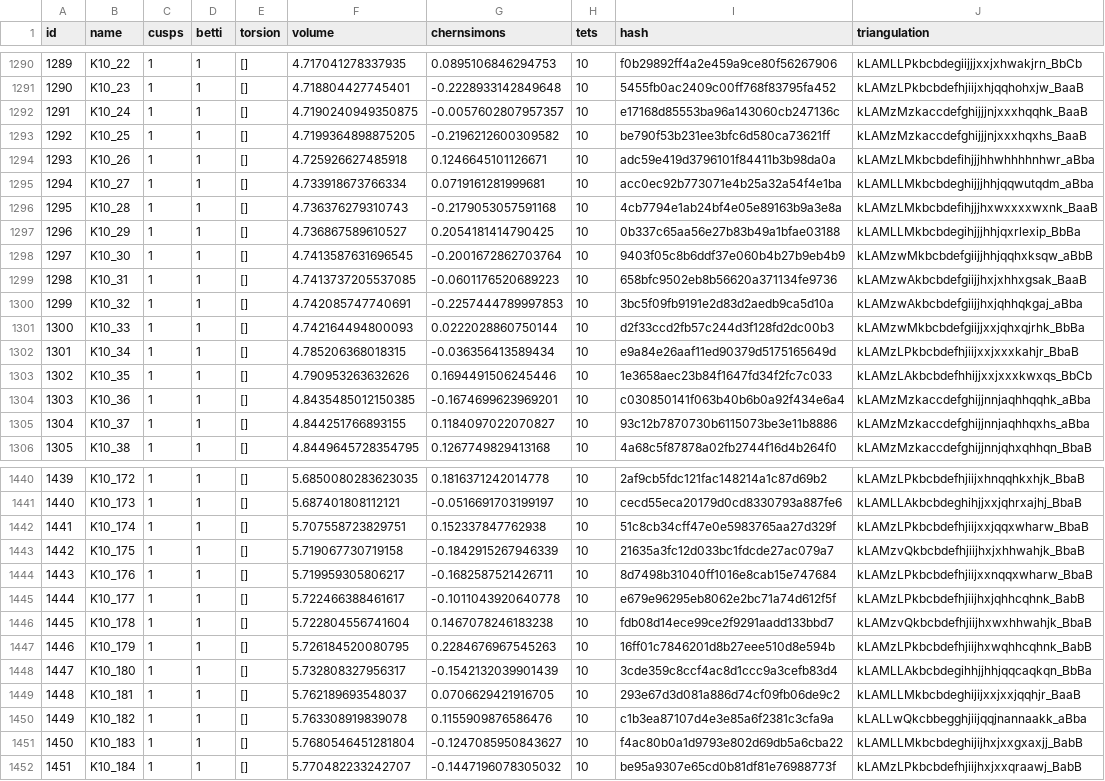
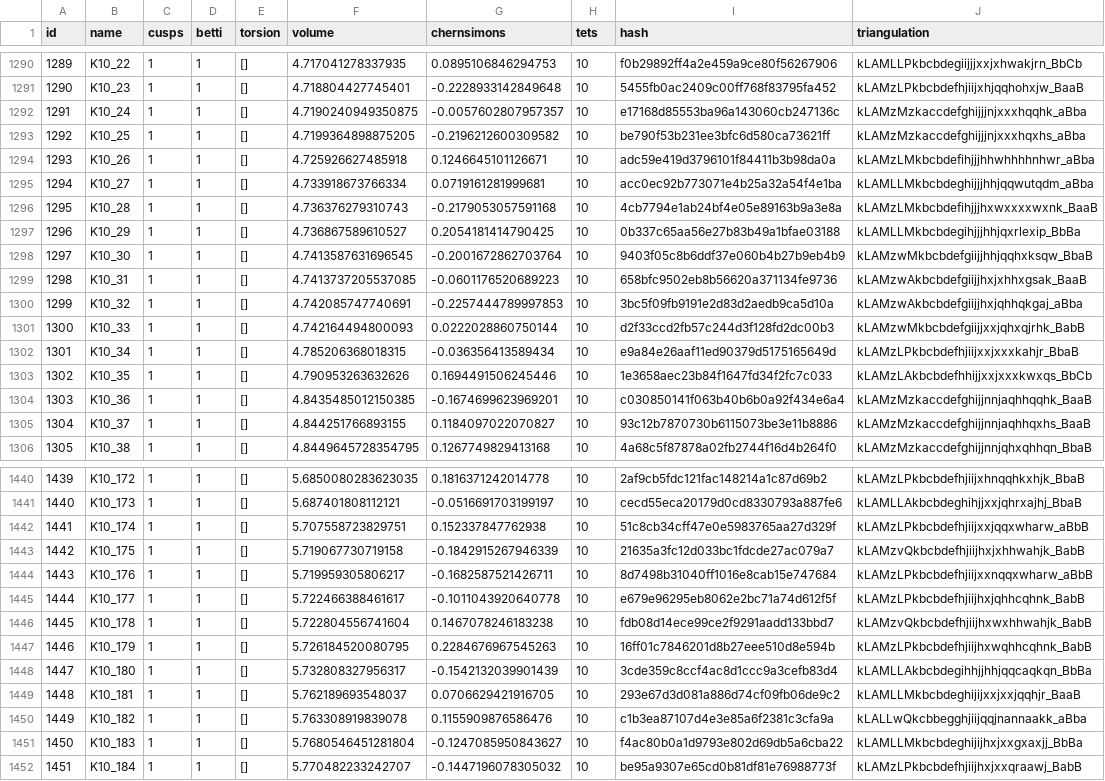
Before and after one commit to 3-manifolds/snappy_manifolds, a CSV file: manifold_src/original_manifold_sources/census_knots.csv, drawn as a sheet; only a part is shown, gaps mark what is left out; the diff covers the shown part only.

Commit message:
Update peripheral information for 10-tet ones

```diff
--- a/manifold_src/original_manifold_sources/census_knots.csv
+++ b/manifold_src/original_manifold_sources/census_knots.csv
@@ -1291,4 +1291,4 @@ id,name,cusps,betti,torsion,volume,chernsimons,tets,hash,triangulation
 1290,K10_23,1,1,[],4.718804427745401,-0.2228933142849648,10,5455fb0ac2409c00ff768f83795fa452,kLAMzLPkbcbdefhjiijxhjqqhohxjw_BaaB
-1291,K10_24,1,1,[],4.7190240949350875,-0.0057602807957357,10,e17168d85553ba96a143060cb247136c,kLAMzMzkaccdefghijjjnjxxxhqqhk_BaaB
-1292,K10_25,1,1,[],4.7199364898875205,-0.2196212600309582,10,be790f53b231ee3bfc6d580ca73621ff,kLAMzMzkaccdefghijjjnjxxxhqxhs_BaaB
+1291,K10_24,1,1,[],4.7190240949350875,-0.0057602807957357,10,e17168d85553ba96a143060cb247136c,kLAMzMzkaccdefghijjjnjxxxhqqhk_aBba
+1292,K10_25,1,1,[],4.7199364898875205,-0.2196212600309582,10,be790f53b231ee3bfc6d580ca73621ff,kLAMzMzkaccdefghijjjnjxxxhqxhs_aBba
 1293,K10_26,1,1,[],4.725926627485918,0.1246645101126671,10,adc59e419d3796101f84411b3b98da0a,kLAMzLMkbcbdefihjjjhhwhhhhnhwr_aBba
@@ -1297,10 +1297,10 @@ id,name,cusps,betti,torsion,volume,chernsimons,tets,hash,triangulation
 1296,K10_29,1,1,[],4.736867589610527,0.2054181414790425,10,0b337c65aa56e27b83b49a1bfae03188,kLAMLLMkbcbdegihjjjhhjqxrlexip_BbBa
-1297,K10_30,1,1,[],4.7413587631696545,-0.2001672862703764,10,9403f05c8b6ddf37e060b4b27b9eb4b9,kLAMzwMkbcbdefgiijjhhjqqhxksqw_aBbB
+1297,K10_30,1,1,[],4.7413587631696545,-0.2001672862703764,10,9403f05c8b6ddf37e060b4b27b9eb4b9,kLAMzwMkbcbdefgiijjhhjqqhxksqw_BbaB
 1298,K10_31,1,1,[],4.7413737205537085,-0.0601176520689223,10,658bfc9502eb8b56620a371134fe9736,kLAMzwAkbcbdefgiijjhxjxhhxgsak_BaaB
 1299,K10_32,1,1,[],4.742085747740691,-0.2257444789997853,10,3bc5f09fb9191e2d83d2aedb9ca5d10a,kLAMzwAkbcbdefgiijjhxjqhhqkgaj_aBba
-1300,K10_33,1,1,[],4.742164494800093,0.0222028860750144,10,d2f33ccd2fb57c244d3f128fd2dc00b3,kLAMzwMkbcbdefgiijjxxjqhxqjrhk_BbBa
+1300,K10_33,1,1,[],4.742164494800093,0.0222028860750144,10,d2f33ccd2fb57c244d3f128fd2dc00b3,kLAMzwMkbcbdefgiijjxxjqhxqjrhk_BabB
 1301,K10_34,1,1,[],4.785206368018315,-0.036356413589434,10,e9a84e26aaf11ed90379d5175165649d,kLAMzLPkbcbdefhjiijxxjxxxkahjr_BbaB
 1302,K10_35,1,1,[],4.790953263632626,0.1694491506245446,10,1e3658aec23b84f1647fd34f2fc7c033,kLAMzLAkbcbdefhhijjxxjxxxkwxqs_BbCb
-1303,K10_36,1,1,[],4.8435485012150385,-0.1674699623969201,10,c030850141f063b40b6b0a92f434e6a4,kLAMzMzkaccdefghijjnnjaqhhqqhk_aBba
-1304,K10_37,1,1,[],4.844251766893155,0.1184097022070827,10,93c12b7870730b6115073be3e11b8886,kLAMzMzkaccdefghijjnnjaqhhqxhs_aBba
+1303,K10_36,1,1,[],4.8435485012150385,-0.1674699623969201,10,c030850141f063b40b6b0a92f434e6a4,kLAMzMzkaccdefghijjnnjaqhhqqhk_BaaB
+1304,K10_37,1,1,[],4.844251766893155,0.1184097022070827,10,93c12b7870730b6115073be3e11b8886,kLAMzMzkaccdefghijjnnjaqhhqxhs_BaaB
 1305,K10_38,1,1,[],4.8449645728354795,0.1267749829413168,10,4a68c5f87878a02fb2744f16d4b264f0,kLAMzMzkaccdefghijjnnjqhxqhhqn_BbaB
@@ -1441,7 +1441,7 @@ id,name,cusps,betti,torsion,volume,chernsimons,tets,hash,triangulation
 1440,K10_173,1,1,[],5.687401808112121,-0.0516691703199197,10,cecd55eca20179d0cd8330793a887fe6,kLAMLLAkbcbdeghihjjxxjqhrxajhj_BbaB
-1441,K10_174,1,1,[],5.707558723829751,0.152337847762938,10,51c8cb34cff47e0e5983765aa27d329f,kLAMzLPkbcbdefhjiijxxjqqxwharw_BbaB
-1442,K10_175,1,1,[],5.719067730719158,-0.1842915267946339,10,21635a3fc12d033bc1fdcde27ac079a7,kLAMzvQkbcbdefhjiijhxjxhhwahjk_BbaB
-1443,K10_176,1,1,[],5.719959305806217,-0.1682587521426711,10,8d7498b31040ff1016e8cab15e747684,kLAMzLPkbcbdefhjiijxxnqqxwharw_BbaB
+1441,K10_174,1,1,[],5.707558723829751,0.152337847762938,10,51c8cb34cff47e0e5983765aa27d329f,kLAMzLPkbcbdefhjiijxxjqqxwharw_aBbB
+1442,K10_175,1,1,[],5.719067730719158,-0.1842915267946339,10,21635a3fc12d033bc1fdcde27ac079a7,kLAMzvQkbcbdefhjiijhxjxhhwahjk_BabB
+1443,K10_176,1,1,[],5.719959305806217,-0.1682587521426711,10,8d7498b31040ff1016e8cab15e747684,kLAMzLPkbcbdefhjiijxxnqqxwharw_aBbB
 1444,K10_177,1,1,[],5.722466388461617,-0.1011043920640778,10,e679e96295eb8062e2bc71a74d612f5f,kLAMzLPkbcbdefhjiijhxjqhhcqhnk_BabB
-1445,K10_178,1,1,[],5.722804556741604,0.1467078246183238,10,fdb08d14ece99ce2f9291aadd133bbd7,kLAMzvQkbcbdefhjiijhxwxhhwahjk_BbaB
+1445,K10_178,1,1,[],5.722804556741604,0.1467078246183238,10,fdb08d14ece99ce2f9291aadd133bbd7,kLAMzvQkbcbdefhjiijhxwxhhwahjk_BabB
 1446,K10_179,1,1,[],5.726184520080795,0.2284676967545263,10,16ff01c7846201d8b27eee510d8e594b,kLAMzLPkbcbdefhjiijhxwqhhcqhnk_BabB
@@ -1450,3 +1450,3 @@ id,name,cusps,betti,torsion,volume,chernsimons,tets,hash,triangulation
 1449,K10_182,1,1,[],5.763308919839078,0.1155909876586476,10,c1b3ea87107d4e3e85a6f2381c3cfa9a,kLALLwQkcbbegghjiijqqjnannaakk_aBba
-1450,K10_183,1,1,[],5.7680546451281804,-0.1247085950843627,10,f4ac80b0a1d9793e802d69db5a6cba22,kLAMLLMkbcbdeghijijhxjxxgxaxjj_BabB
+1450,K10_183,1,1,[],5.7680546451281804,-0.1247085950843627,10,f4ac80b0a1d9793e802d69db5a6cba22,kLAMLLMkbcbdeghijijhxjxxgxaxjj_BbBa
 1451,K10_184,1,1,[],5.770482233242707,-0.1447196078305032,10,be95a9307e65cd0b81df81e76988773f,kLAMzLPkbcbdefhjiijhxjxxqraawj_BabB
```
Also changed, not shown: 59 edited cells elsewhere in this file.
